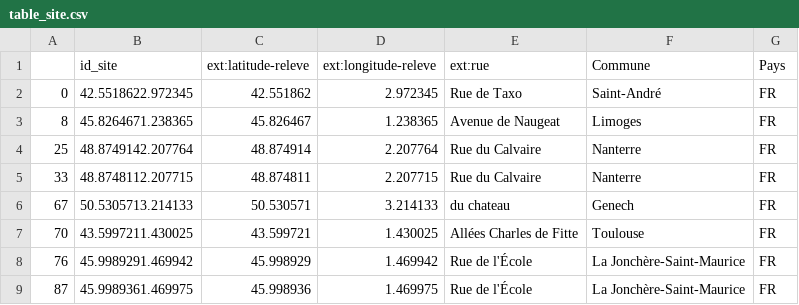
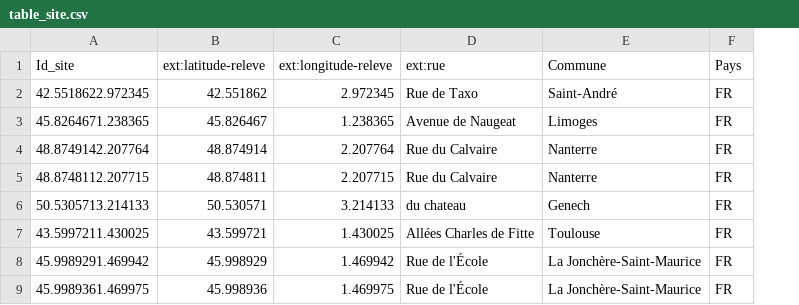
Before and after one commit to amaranaitsaidi/DataCleaningLichens, a CSV file: table_site.csv, drawn as a sheet; only a part is shown; removed rows and columns are numbered as before the commit, all else as after; the diff names each change by its address in the sheet, - before the commit and + after, or states it on an @@ line.

```diff
--- a/table_site.csv
+++ b/table_site.csv
-column A, rows 2-9: 0 | 8 | 25 | 33 | 67 | 70 | 76 | 87
-A1: id_site
+A1: Id_site
```
Also changed, not shown: 3 other files.
